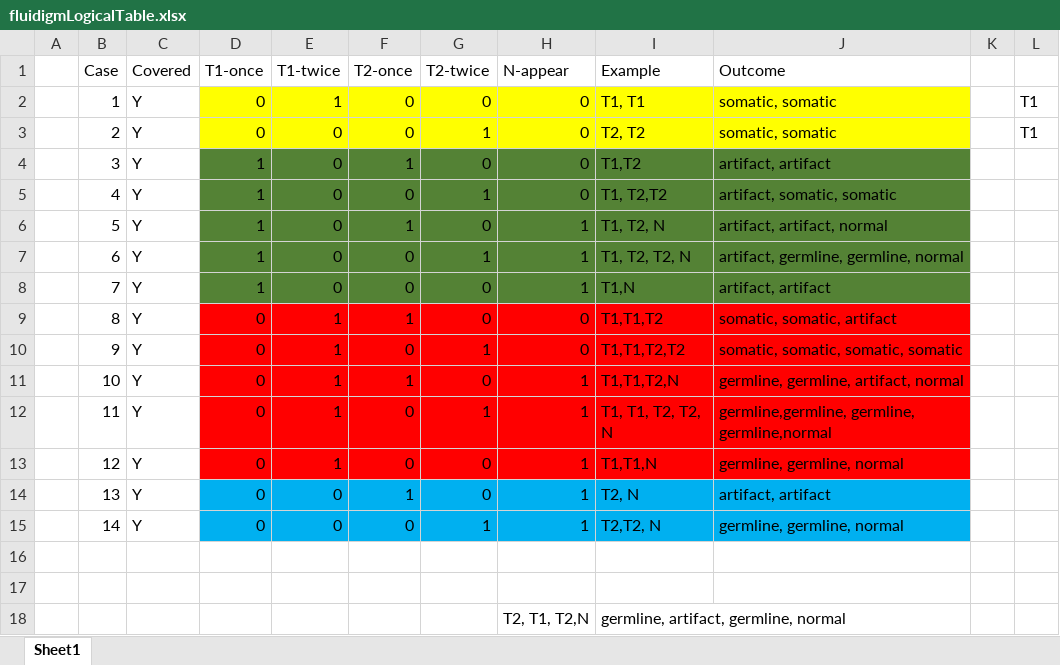
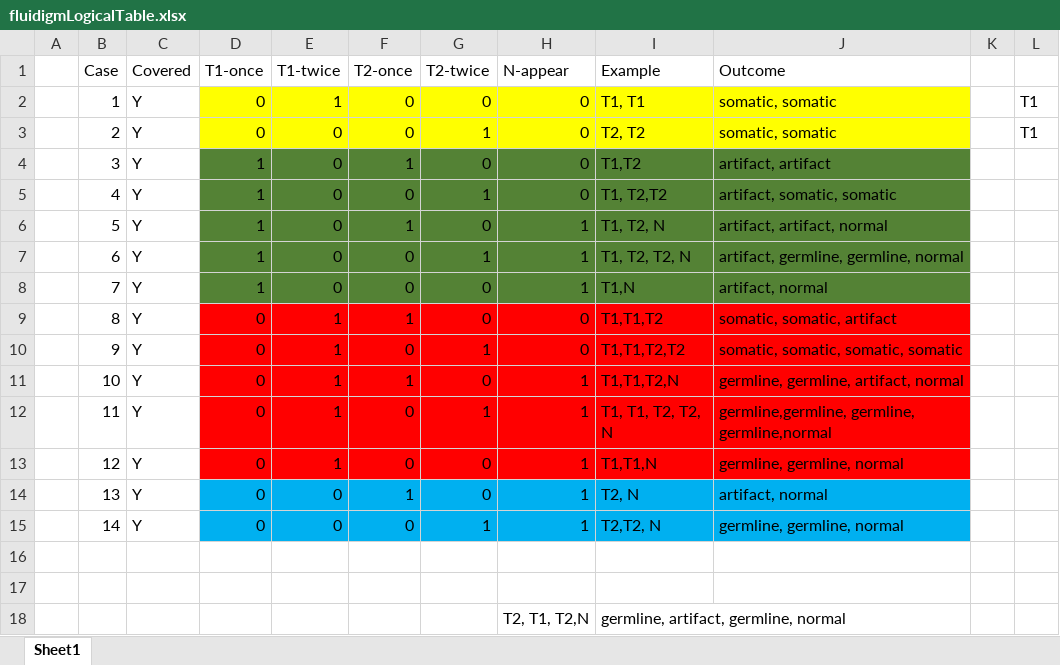
Before and after one commit to AlineTalhouk/FluidigmValidation, an Excel workbook: fluidigmLogicalTable.xlsx, sheet Sheet1, drawn as a sheet; values as stored, in another font and other column widths than the file's, no borders; the diff names each change by its address in the sheet, - before the commit and + after, or states it on an @@ line.

```diff
--- a/fluidigmLogicalTable.xlsx (sheet Sheet1)
+++ b/fluidigmLogicalTable.xlsx (sheet Sheet1)
-J8 (Outcome): artifact, artifact
+J8 (Outcome): artifact, normal
-J14 (Outcome): artifact, artifact
+J14 (Outcome): artifact, normal
```
Also changed, not shown: 4 other files.
